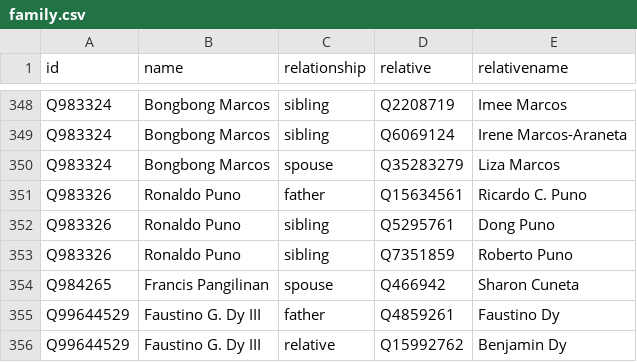
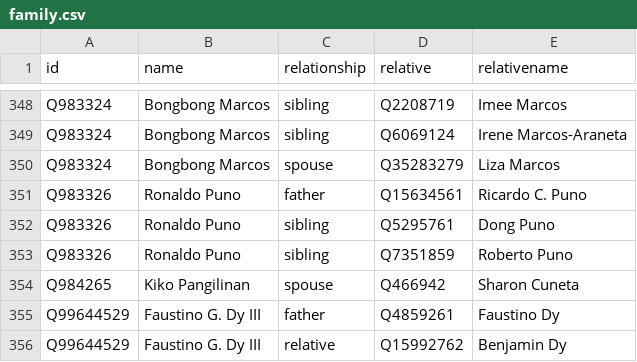
Before and after one commit to every-politician-scrapers/philippines-ministers, a CSV file: html/family.csv, drawn as a sheet; only a part is shown, gaps mark what is left out.

```diff
--- a/html/family.csv
+++ b/html/family.csv
@@ -353,3 +353,3 @@ Q983326,Ronaldo Puno,sibling,Q5295761,Dong Puno
 Q983326,Ronaldo Puno,sibling,Q7351859,Roberto Puno
-Q984265,Francis Pangilinan,spouse,Q466942,Sharon Cuneta
+Q984265,Kiko Pangilinan,spouse,Q466942,Sharon Cuneta
 Q99644529,Faustino G. Dy III,father,Q4859261,Faustino Dy
```
Also changed, not shown: html/legislators.csv.
